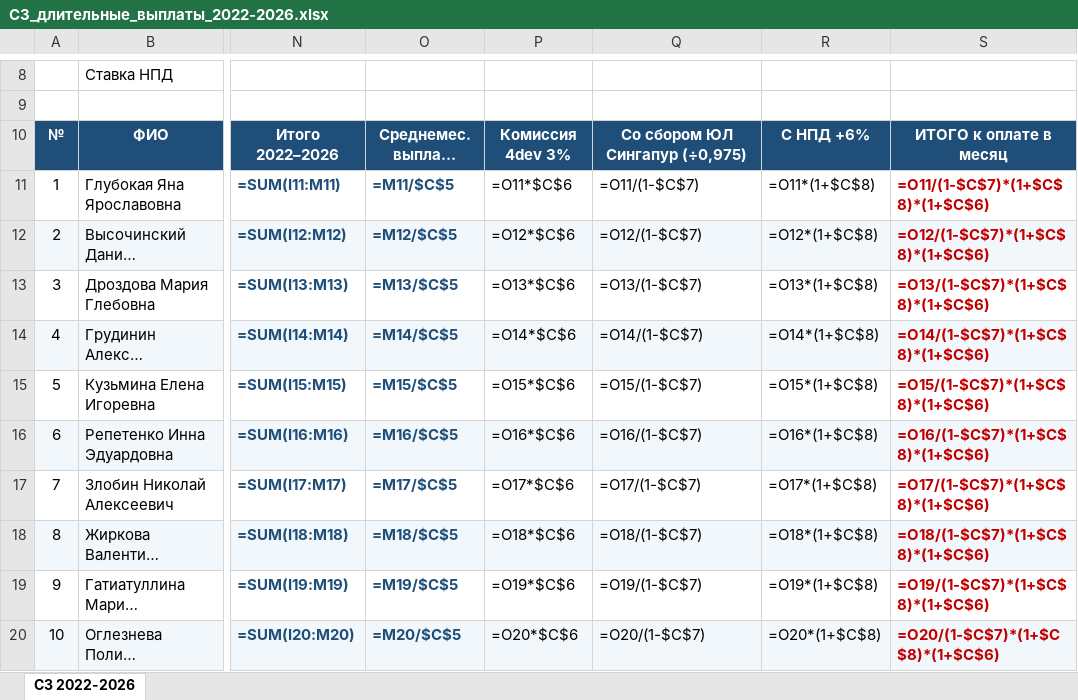
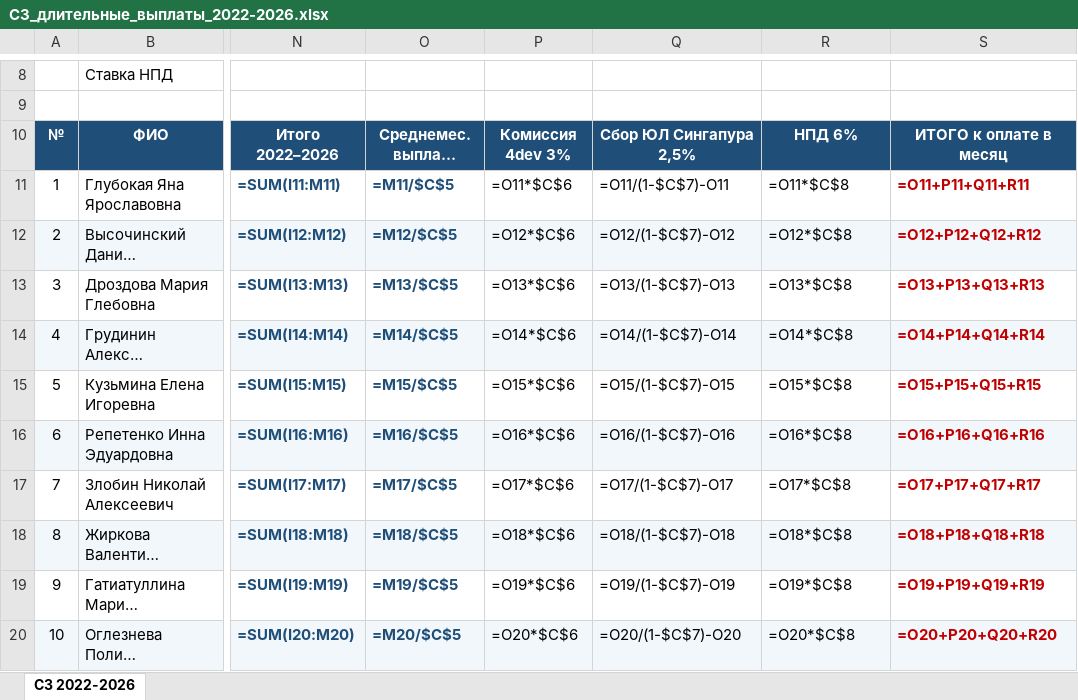
Before and after one commit to OlgaB-cloud/MyFiles, an Excel workbook: СЗ_длительные_выплаты_2022-2026.xlsx, sheet СЗ 2022-2026, drawn as a sheet; only a part is shown, gaps mark what is left out; long unchanged cells end in …; values as stored, in another font and other column widths than the file's, no borders; formulas without a stored value are shown as written; the diff covers the shown part only; the diff names each change by its address in the sheet, - before the commit and + after, or states it on an @@ line.

```diff
--- a/СЗ_длительные_выплаты_2022-2026.xlsx (sheet СЗ 2022-2026)
+++ b/СЗ_длительные_выплаты_2022-2026.xlsx (sheet СЗ 2022-2026)
-Q10: Со сбором ЮЛ Сингапур (÷0,975)
+Q10: Сбор ЮЛ Сингапура 2,5%
-R10: С НПД +6%
+R10: НПД 6%
-Q11: =O11/(1-$C$7)
+Q11: =O11/(1-$C$7)-O11
-R11: =O11*(1+$C$8)
+R11: =O11*$C$8
-S11: =O11/(1-$C$7)*(1+$C$8)*(1+$C$6)
+S11: =O11+P11+Q11+R11
-Q12: =O12/(1-$C$7)
+Q12: =O12/(1-$C$7)-O12
-R12: =O12*(1+$C$8)
+R12: =O12*$C$8
-S12: =O12/(1-$C$7)*(1+$C$8)*(1+$C$6)
+S12: =O12+P12+Q12+R12
-Q13: =O13/(1-$C$7)
+Q13: =O13/(1-$C$7)-O13
-R13: =O13*(1+$C$8)
+R13: =O13*$C$8
-S13: =O13/(1-$C$7)*(1+$C$8)*(1+$C$6)
+S13: =O13+P13+Q13+R13
-Q14: =O14/(1-$C$7)
+Q14: =O14/(1-$C$7)-O14
-R14: =O14*(1+$C$8)
+R14: =O14*$C$8
-S14: =O14/(1-$C$7)*(1+$C$8)*(1+$C$6)
+S14: =O14+P14+Q14+R14
-Q15: =O15/(1-$C$7)
+Q15: =O15/(1-$C$7)-O15
-R15: =O15*(1+$C$8)
+R15: =O15*$C$8
-S15: =O15/(1-$C$7)*(1+$C$8)*(1+$C$6)
+S15: =O15+P15+Q15+R15
-Q16: =O16/(1-$C$7)
+Q16: =O16/(1-$C$7)-O16
-R16: =O16*(1+$C$8)
+R16: =O16*$C$8
-S16: =O16/(1-$C$7)*(1+$C$8)*(1+$C$6)
+S16: =O16+P16+Q16+R16
-Q17: =O17/(1-$C$7)
+Q17: =O17/(1-$C$7)-O17
-R17: =O17*(1+$C$8)
+R17: =O17*$C$8
-S17: =O17/(1-$C$7)*(1+$C$8)*(1+$C$6)
+S17: =O17+P17+Q17+R17
-Q18: =O18/(1-$C$7)
+Q18: =O18/(1-$C$7)-O18
-R18: =O18*(1+$C$8)
+R18: =O18*$C$8
-S18: =O18/(1-$C$7)*(1+$C$8)*(1+$C$6)
+S18: =O18+P18+Q18+R18
-Q19: =O19/(1-$C$7)
+Q19: =O19/(1-$C$7)-O19
-R19: =O19*(1+$C$8)
+R19: =O19*$C$8
-S19: =O19/(1-$C$7)*(1+$C$8)*(1+$C$6)
+S19: =O19+P19+Q19+R19
-Q20: =O20/(1-$C$7)
+Q20: =O20/(1-$C$7)-O20
-R20: =O20*(1+$C$8)
+R20: =O20*$C$8
-S20: =O20/(1-$C$7)*(1+$C$8)*(1+$C$6)
+S20: =O20+P20+Q20+R20
```
Also changed, not shown: 1 added row, 30 edited cells and row numbers in column A elsewhere in this sheet, СЗ_длительные_выплаты_по_ЮЛ_2022-2026.xlsx.
